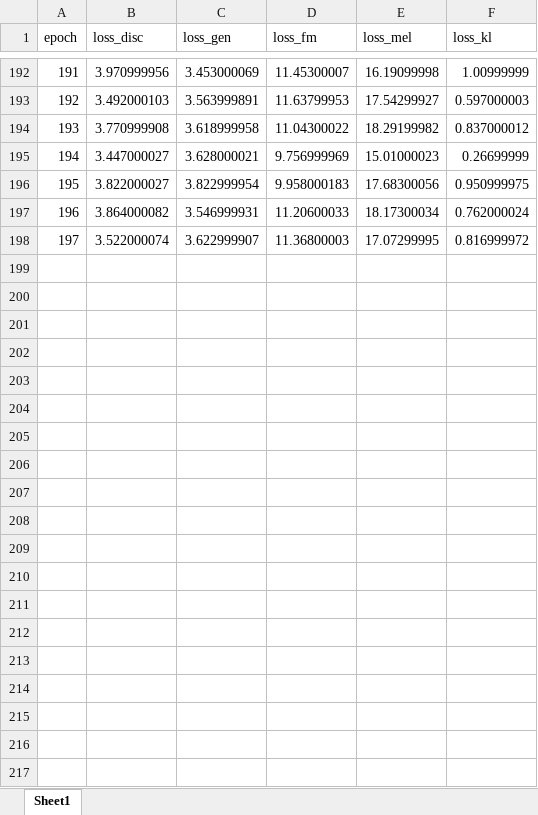
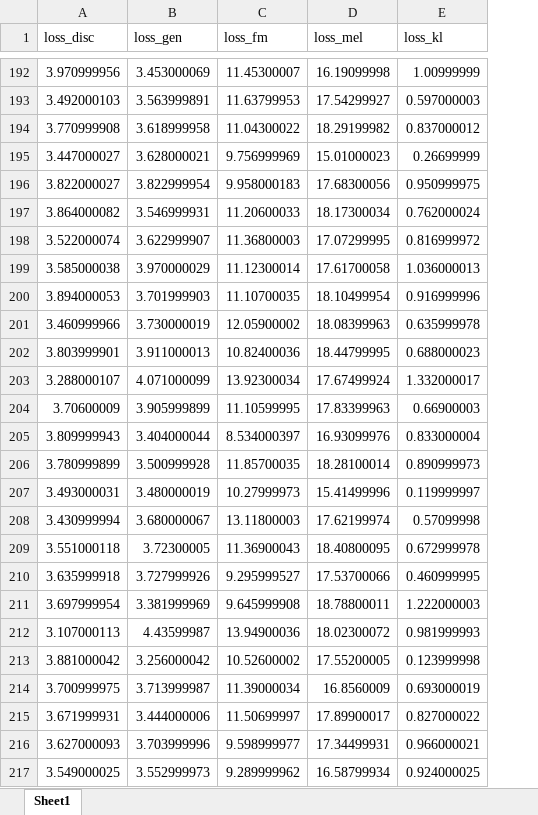
Before and after one commit to anrej0705/rvc_train_log_collector_CLI, an Excel workbook: rvc_logs_extraction/train_stats.xlsx, sheet Sheet1, drawn as a sheet; only a part is shown, gaps mark what is left out; values as stored, in another font and other column widths than the file's, no borders; removed rows and columns are numbered as before the commit, all else as after; the diff covers the shown part only; the diff names each change by its address in the sheet, - before the commit and + after, or states it on an @@ line.

```diff
--- a/rvc_logs_extraction/train_stats.xlsx (sheet Sheet1)
+++ b/rvc_logs_extraction/train_stats.xlsx (sheet Sheet1)
-column A (epoch), rows 192-198: 191 | 192 | 193 | 194 | 195 | 196 | 197
+row 199: 3.585000038 | 3.970000029 | 11.12300014 | 17.61700058 | 1.036000013
+row 200: 3.894000053 | 3.701999903 | 11.10700035 | 18.10499954 | 0.916999996
+row 201: 3.460999966 | 3.730000019 | 12.05900002 | 18.08399963 | 0.635999978
+row 202: 3.803999901 | 3.911000013 | 10.82400036 | 18.44799995 | 0.688000023
+row 203: 3.288000107 | 4.071000099 | 13.92300034 | 17.67499924 | 1.332000017
+row 204: 3.70600009 | 3.905999899 | 11.10599995 | 17.83399963 | 0.66900003
+row 205: 3.809999943 | 3.404000044 | 8.534000397 | 16.93099976 | 0.833000004
+row 206: 3.780999899 | 3.500999928 | 11.85700035 | 18.28100014 | 0.890999973
+row 207: 3.493000031 | 3.480000019 | 10.27999973 | 15.41499996 | 0.119999997
+row 208: 3.430999994 | 3.680000067 | 13.11800003 | 17.62199974 | 0.57099998
+row 209: 3.551000118 | 3.72300005 | 11.36900043 | 18.40800095 | 0.672999978
+row 210: 3.635999918 | 3.727999926 | 9.295999527 | 17.53700066 | 0.460999995
+row 211: 3.697999954 | 3.381999969 | 9.645999908 | 18.78800011 | 1.222000003
+row 212: 3.107000113 | 4.43599987 | 13.94900036 | 18.02300072 | 0.981999993
+row 213: 3.881000042 | 3.256000042 | 10.52600002 | 17.55200005 | 0.123999998
+row 214: 3.700999975 | 3.713999987 | 11.39000034 | 16.8560009 | 0.693000019
+row 215: 3.671999931 | 3.444000006 | 11.50699997 | 17.89900017 | 0.827000022
+row 216: 3.627000093 | 3.703999996 | 9.598999977 | 17.34499931 | 0.966000021
+row 217: 3.549000025 | 3.552999973 | 9.289999962 | 16.58799934 | 0.924000025
```
Also changed, not shown: 101 added rows elsewhere in this sheet, 2 other files.
